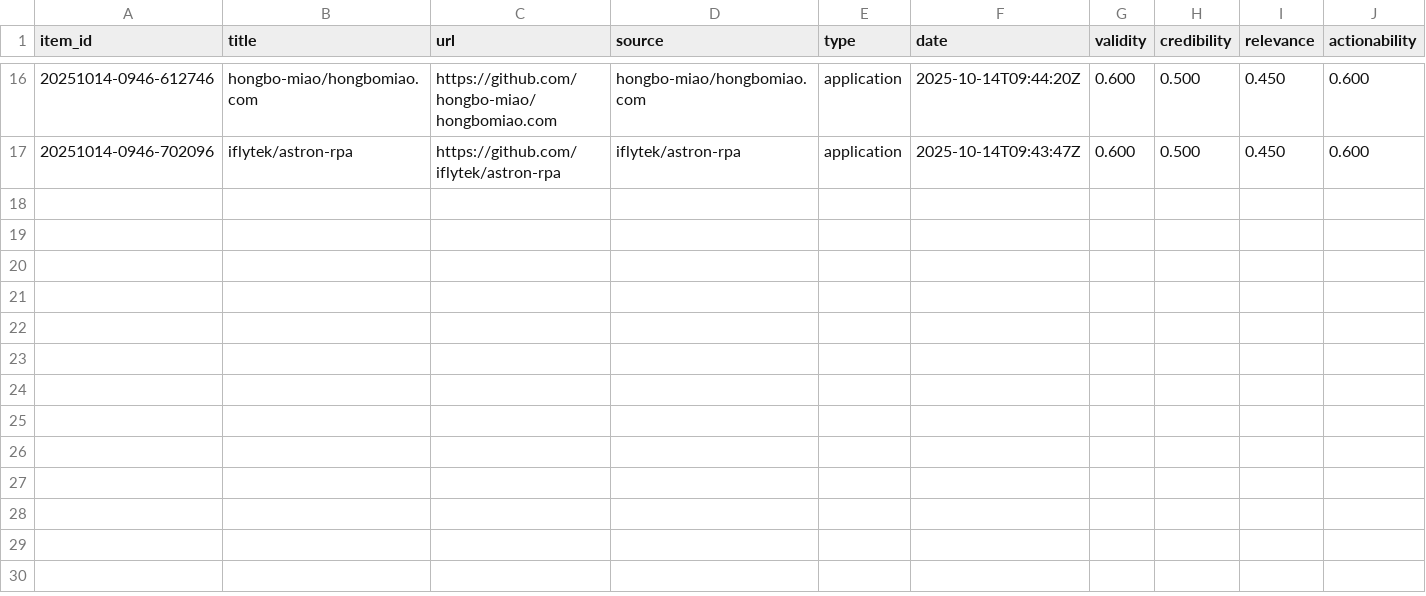
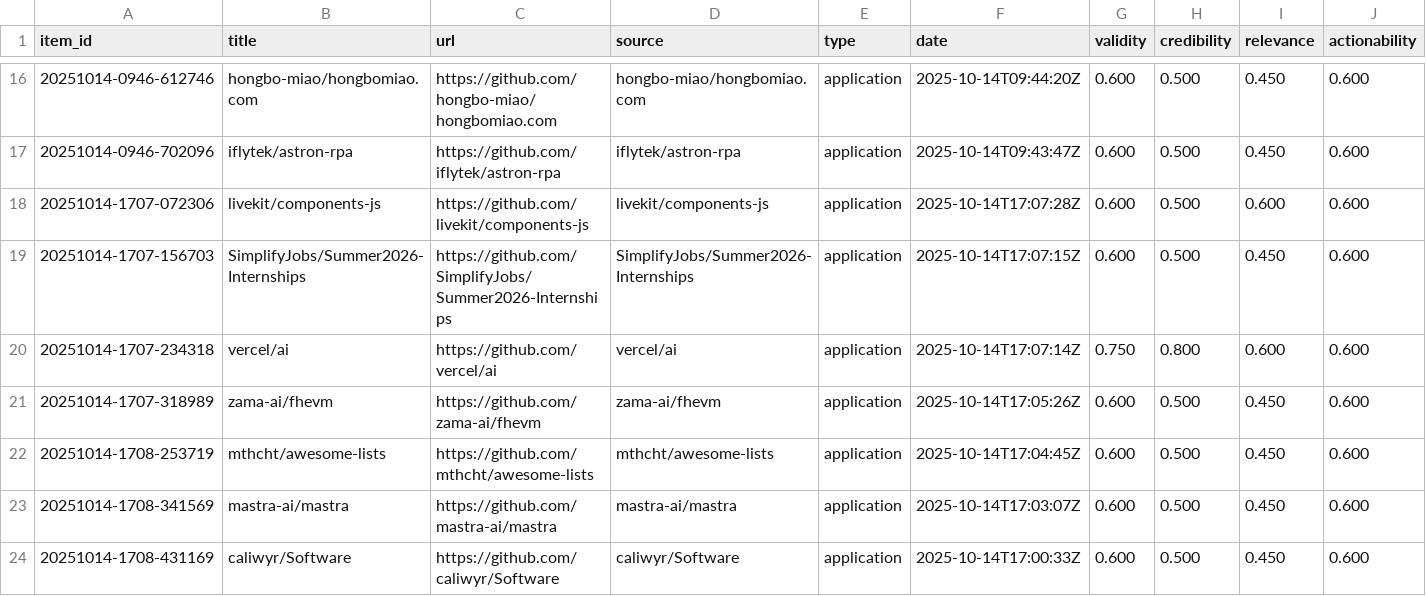
Before and after one commit to uasaleem0/ai-intel-pipeline, a CSV file: vault/index.csv, drawn as a sheet; only a part is shown, gaps mark what is left out; rows hold the shown columns only; the diff names each change by its address in the sheet, - before the commit and + after, or states it on an @@ line.

Commit message:
feat: daily model index + status report; fetch GitHub evidence for application/release; remove debug step

```diff
--- a/vault/index.csv
+++ b/vault/index.csv
+row 18: 20251014-1707-072306 | livekit/components-js | https://github.com/livekit/components-js | livekit/components-js | application | 2025-10-14T17:07:28Z | 0.600 | 0.500 | 0.600 | 0.600
+row 19: 20251014-1707-156703 | SimplifyJobs/Summer2026-Internships | https://github.com/SimplifyJobs/Summer2026-Internships | SimplifyJobs/Summer2026-Internships | application | 2025-10-14T17:07:15Z | 0.600 | 0.500 | 0.450 | 0.600
+row 20: 20251014-1707-234318 | vercel/ai | https://github.com/vercel/ai | vercel/ai | application | 2025-10-14T17:07:14Z | 0.750 | 0.800 | 0.600 | 0.600
+row 21: 20251014-1707-318989 | zama-ai/fhevm | https://github.com/zama-ai/fhevm | zama-ai/fhevm | application | 2025-10-14T17:05:26Z | 0.600 | 0.500 | 0.450 | 0.600
+row 22: 20251014-1708-253719 | mthcht/awesome-lists | https://github.com/mthcht/awesome-lists | mthcht/awesome-lists | application | 2025-10-14T17:04:45Z | 0.600 | 0.500 | 0.450 | 0.600
+row 23: 20251014-1708-341569 | mastra-ai/mastra | https://github.com/mastra-ai/mastra | mastra-ai/mastra | application | 2025-10-14T17:03:07Z | 0.600 | 0.500 | 0.450 | 0.600
+row 24: 20251014-1708-431169 | caliwyr/Software | https://github.com/caliwyr/Software | caliwyr/Software | application | 2025-10-14T17:00:33Z | 0.600 | 0.500 | 0.450 | 0.600
```
Also changed, not shown: 16 other files.
